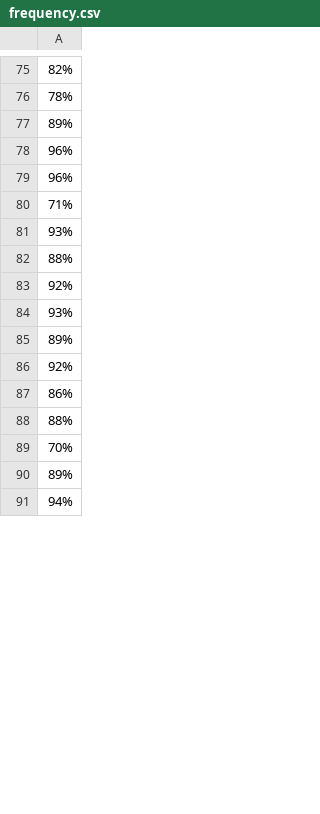
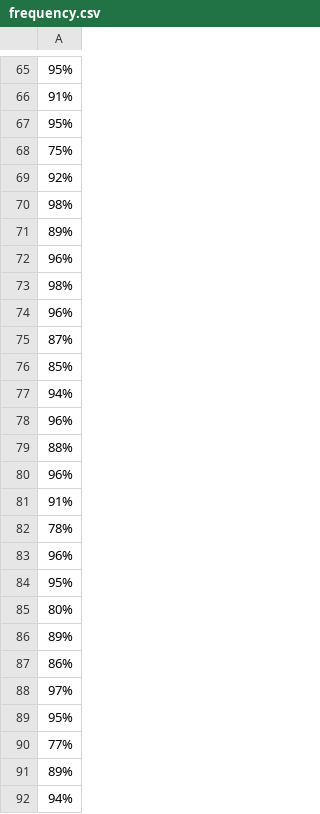
Before and after one commit to MaximeDanlee/SmartCheck, a CSV file: informations/frequency.csv, drawn as a sheet; only a part is shown, gaps mark what is left out; the diff covers the shown part only.

```diff
--- a/informations/frequency.csv
+++ b/informations/frequency.csv
@@ -75,16 +65,27 @@
-82%
-78%
+95%
+91%
+95%
+75%
+92%
+98%
 89%
 96%
+98%
 96%
-71%
-93%
+87%
+85%
+94%
+96%
 88%
-92%
-93%
+96%
+91%
+78%
+96%
+95%
+80%
 89%
-92%
 86%
-88%
-70%
+97%
+95%
+77%
 89%
```
Also changed, not shown: 9 added rows, 27 removed rows, 30 moved rows and 14 edited cells elsewhere in this file, informations/temperature.csv, 4 other files.
